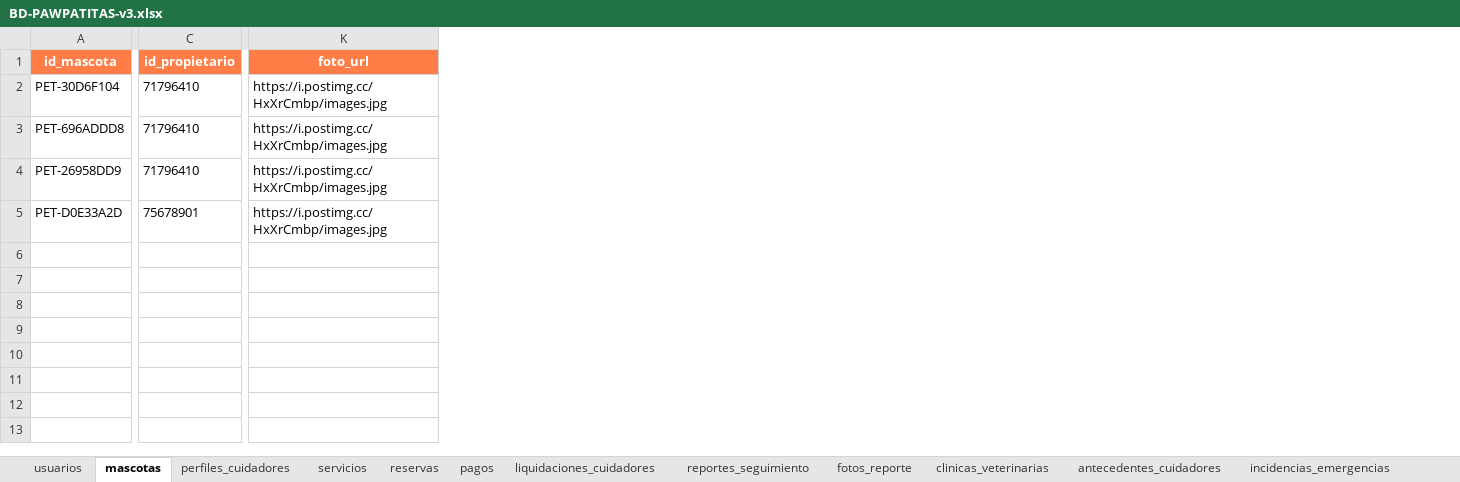
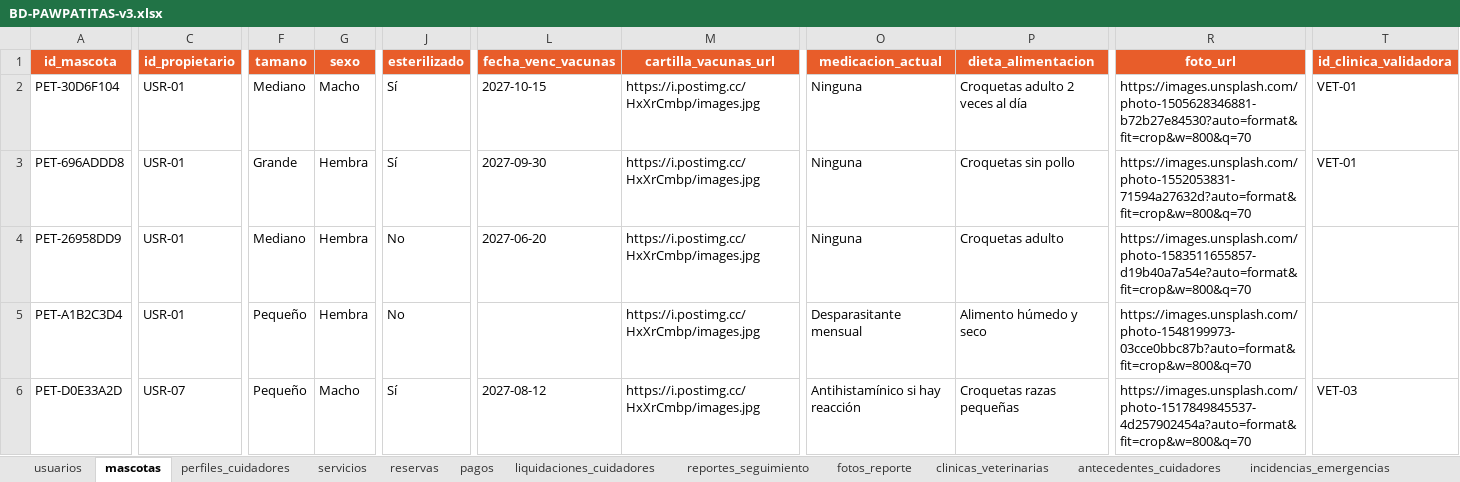
Before and after one commit to RubikAnton/pawPatita, an Excel workbook: BD-PAWPATITAS-v3.xlsx, sheet mascotas, drawn as a sheet; only a part is shown, gaps mark what is left out; values as stored, in another font and other column widths than the file's, no borders; addresses are those after the commit; rows hold the shown columns only; the diff covers the shown part only; the diff names each change by its address in the sheet, - before the commit and + after, or states it on an @@ line.

```diff
--- a/BD-PAWPATITAS-v3.xlsx (sheet mascotas)
+++ b/BD-PAWPATITAS-v3.xlsx (sheet mascotas)
+column F (tamano), rows 2-4: Mediano | Grande | Mediano; row 6: Pequeño
+column G (sexo), rows 2-4: Macho | Hembra | Hembra; row 6: Macho
+column J (esterilizado), rows 2-4: Sí | Sí | No; row 6: Sí
+column L (fecha_venc_vacunas), rows 2-4: 2027-10-15 | 2027-09-30 | 2027-06-20; row 6: 2027-08-12
+column M (cartilla_vacunas_url), rows 2-4: all https://i.postimg.cc/HxXrCmbp/images.jpg; row 6: https://i.postimg.cc/HxXrCmbp/images.jpg
+column O (medicacion_actual), rows 2-4: all Ninguna; row 6: Antihistamínico si hay reacción
+column P (dieta_alimentacion), rows 2-4: Croquetas adulto 2 veces al día | Croquetas sin pollo | Croquetas adulto; row 6: Croquetas razas pequeñas
+column T (id_clinica_validadora), rows 2-3: VET-01 | VET-01; row 6: VET-03
-A1:C1 fill: #FF7E47
+A1:C1 fill: #E85D2A
-R1 fill: #FF7E47
+R1 fill: #E85D2A
-C2:C4 (id_propietario): 71796410
+C2:C4 (id_propietario): USR-01
-R2 (foto_url): https://i.postimg.cc/HxXrCmbp/images.jpg
+R2 (foto_url): https://images.unsplash.com/photo-1505628346881-b72b27e84530?auto=format&fit=crop&w=800&q=70
-R3 (foto_url): https://i.postimg.cc/HxXrCmbp/images.jpg
+R3 (foto_url): https://images.unsplash.com/photo-1552053831-71594a27632d?auto=format&fit=crop&w=800&q=70
-R4 (foto_url): https://i.postimg.cc/HxXrCmbp/images.jpg
+R4 (foto_url): https://images.unsplash.com/photo-1583511655857-d19b40a7a54e?auto=format&fit=crop&w=800&q=70
+row 5: PET-A1B2C3D4 | USR-01 | Pequeño | Hembra | No |  | https://i.postimg.cc/HxXrCmbp/images.jpg | Desparasitante mensual | Alimento húmedo y seco | https://images.unsplash.com/photo-1548199973-03cce0bbc87b?auto=format&fit=crop&w=800&q=70
-C6 (id_propietario): 75678901
+C6 (id_propietario): USR-07
-R6 (foto_url): https://i.postimg.cc/HxXrCmbp/images.jpg
+R6 (foto_url): https://images.unsplash.com/photo-1517849845537-4d257902454a?auto=format&fit=crop&w=800&q=70
```
Also changed, not shown: 1 added column, 4 edited cells and cell formats elsewhere in this sheet, sheet reservas, sheet pagos, sheet usuarios, sheet liquidaciones_cuidadores, sheet incidencias_emergencias, sheet perfiles_cuidadores, 6 more sheets, other sheet tabs, 12 other files.
